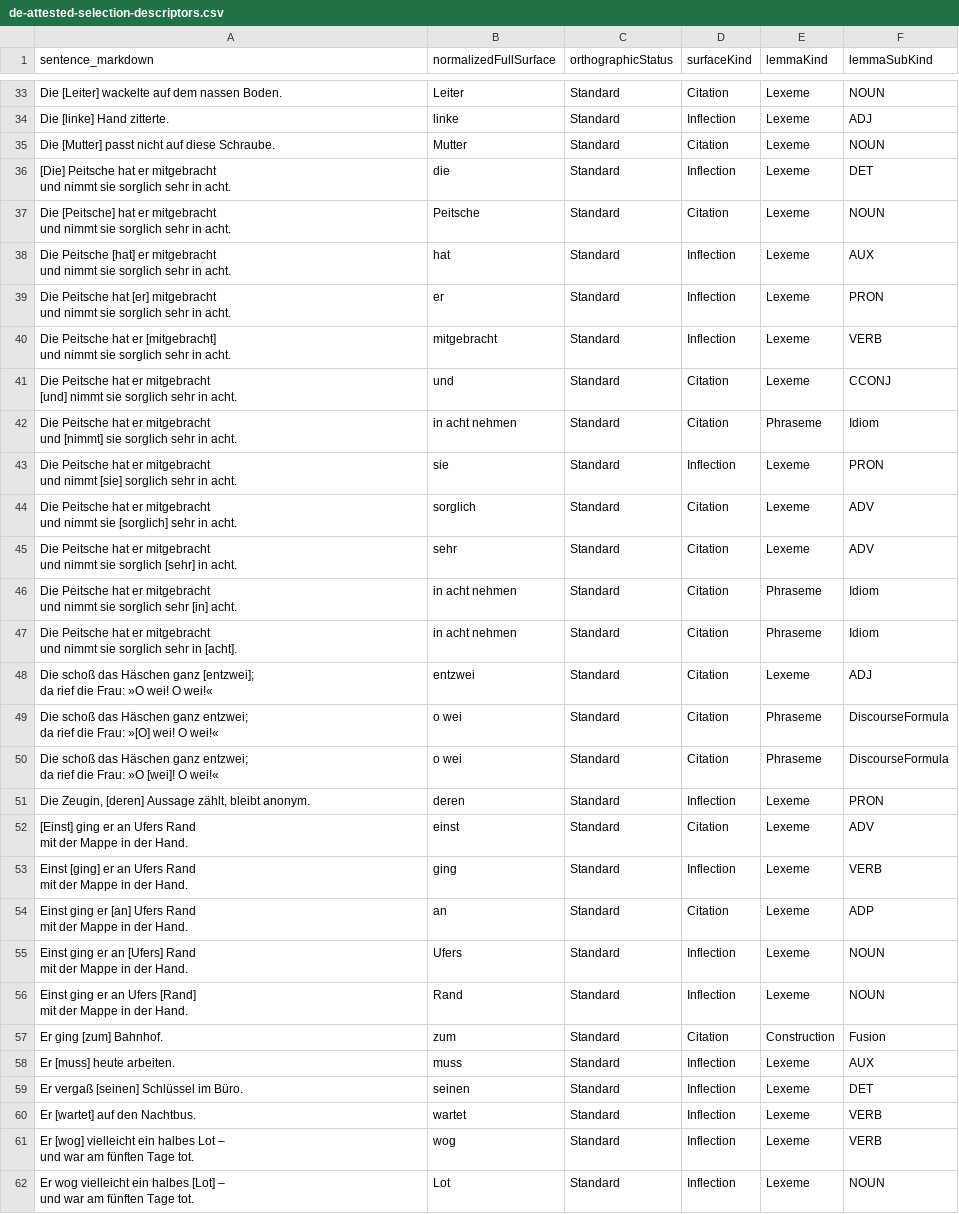
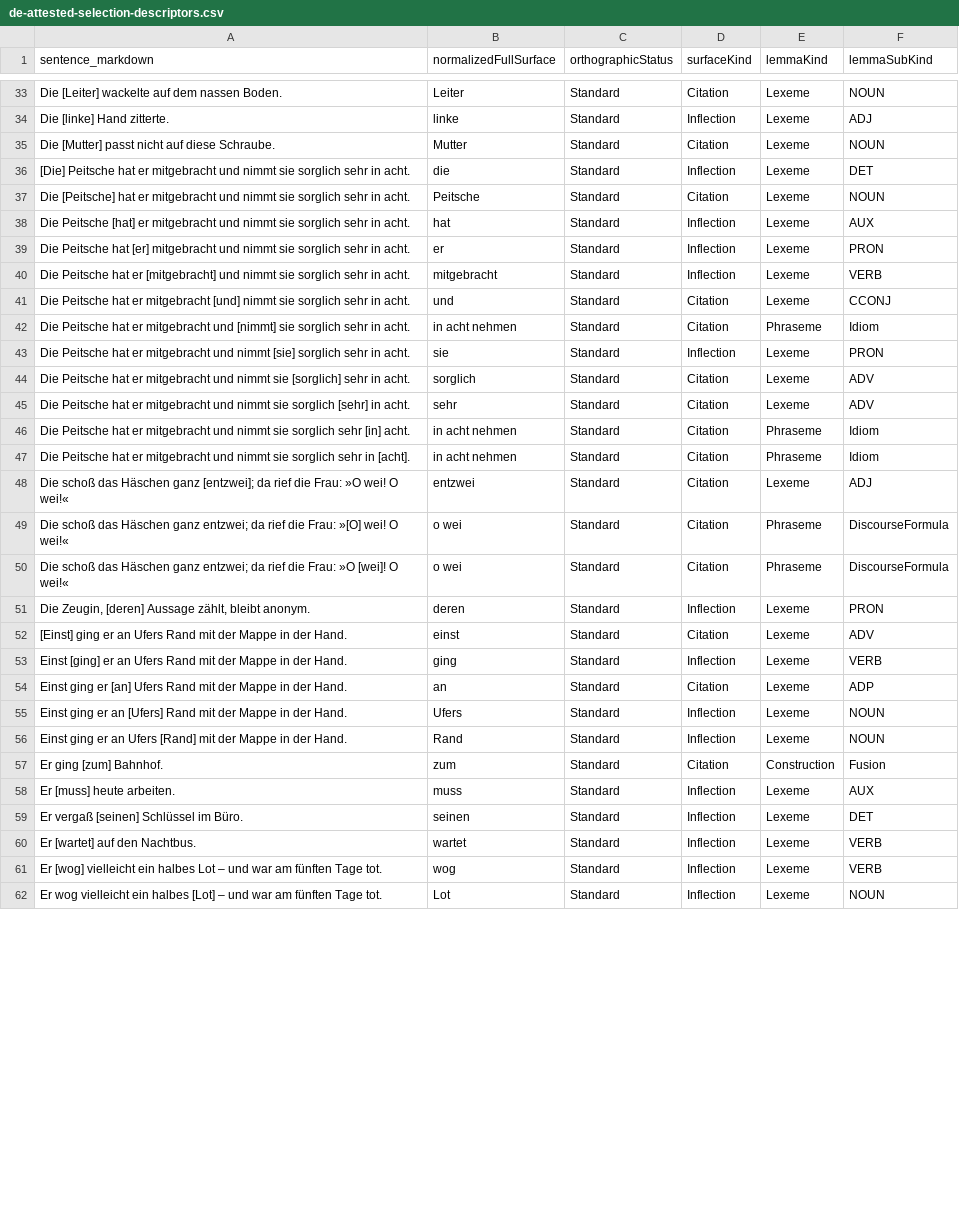
Before and after one commit to clockblocker/dumling, a CSV file: docs-site/src/content/attestations-to-generate/de/classification-logbook/de-attested-selection-descriptors.csv, drawn as a sheet; only a part is shown, gaps mark what is left out; the diff covers the shown part only.

```diff
--- a/docs-site/src/content/attestations-to-generate/de/classification-logbook/de-attested-selection-descriptors.csv
+++ b/docs-site/src/content/attestations-to-generate/de/classification-logbook/de-attested-selection-descriptors.csv
@@ -37,43 +35,23 @@ Die [linke] Hand zitterte.,linke,Standard,Inflection,Lexeme,ADJ
 Die [Mutter] passt nicht auf diese Schraube.,Mutter,Standard,Citation,Lexeme,NOUN
-"[Die] Peitsche hat er mitgebracht
-und nimmt sie sorglich sehr in acht.",die,Standard,Inflection,Lexeme,DET
-"Die [Peitsche] hat er mitgebracht
-und nimmt sie sorglich sehr in acht.",Peitsche,Standard,Citation,Lexeme,NOUN
-"Die Peitsche [hat] er mitgebracht
-und nimmt sie sorglich sehr in acht.",hat,Standard,Inflection,Lexeme,AUX
-"Die Peitsche hat [er] mitgebracht
-und nimmt sie sorglich sehr in acht.",er,Standard,Inflection,Lexeme,PRON
-"Die Peitsche hat er [mitgebracht]
-und nimmt sie sorglich sehr in acht.",mitgebracht,Standard,Inflection,Lexeme,VERB
-"Die Peitsche hat er mitgebracht
-[und] nimmt sie sorglich sehr in acht.",und,Standard,Citation,Lexeme,CCONJ
-"Die Peitsche hat er mitgebracht
-und [nimmt] sie sorglich sehr in acht.",in acht nehmen,Standard,Citation,Phraseme,Idiom
-"Die Peitsche hat er mitgebracht
-und nimmt [sie] sorglich sehr in acht.",sie,Standard,Inflection,Lexeme,PRON
-"Die Peitsche hat er mitgebracht
-und nimmt sie [sorglich] sehr in acht.",sorglich,Standard,Citation,Lexeme,ADV
-"Die Peitsche hat er mitgebracht
-und nimmt sie sorglich [sehr] in acht.",sehr,Standard,Citation,Lexeme,ADV
-"Die Peitsche hat er mitgebracht
-und nimmt sie sorglich sehr [in] acht.",in acht nehmen,Standard,Citation,Phraseme,Idiom
-"Die Peitsche hat er mitgebracht
-und nimmt sie sorglich sehr in [acht].",in acht nehmen,Standard,Citation,Phraseme,Idiom
-"Die schoß das Häschen ganz [entzwei];
-da rief die Frau: »O wei! O wei!«",entzwei,Standard,Citation,Lexeme,ADJ
-"Die schoß das Häschen ganz entzwei;
-da rief die Frau: »[O] wei! O wei!«",o wei,Standard,Citation,Phraseme,DiscourseFormula
-"Die schoß das Häschen ganz entzwei;
-da rief die Frau: »O [wei]! O wei!«",o wei,Standard,Citation,Phraseme,DiscourseFormula
+[Die] Peitsche hat er mitgebracht und nimmt sie sorglich sehr in acht.,die,Standard,Inflection,Lexeme,DET
+Die [Peitsche] hat er mitgebracht und nimmt sie sorglich sehr in acht.,Peitsche,Standard,Citation,Lexeme,NOUN
+Die Peitsche [hat] er mitgebracht und nimmt sie sorglich sehr in acht.,hat,Standard,Inflection,Lexeme,AUX
+Die Peitsche hat [er] mitgebracht und nimmt sie sorglich sehr in acht.,er,Standard,Inflection,Lexeme,PRON
+Die Peitsche hat er [mitgebracht] und nimmt sie sorglich sehr in acht.,mitgebracht,Standard,Inflection,Lexeme,VERB
+Die Peitsche hat er mitgebracht [und] nimmt sie sorglich sehr in acht.,und,Standard,Citation,Lexeme,CCONJ
+Die Peitsche hat er mitgebracht und [nimmt] sie sorglich sehr in acht.,in acht nehmen,Standard,Citation,Phraseme,Idiom
+Die Peitsche hat er mitgebracht und nimmt [sie] sorglich sehr in acht.,sie,Standard,Inflection,Lexeme,PRON
+Die Peitsche hat er mitgebracht und nimmt sie [sorglich] sehr in acht.,sorglich,Standard,Citation,Lexeme,ADV
+Die Peitsche hat er mitgebracht und nimmt sie sorglich [sehr] in acht.,sehr,Standard,Citation,Lexeme,ADV
+Die Peitsche hat er mitgebracht und nimmt sie sorglich sehr [in] acht.,in acht nehmen,Standard,Citation,Phraseme,Idiom
+Die Peitsche hat er mitgebracht und nimmt sie sorglich sehr in [acht].,in acht nehmen,Standard,Citation,Phraseme,Idiom
+Die schoß das Häschen ganz [entzwei]; da rief die Frau: »O wei! O wei!«,entzwei,Standard,Citation,Lexeme,ADJ
+Die schoß das Häschen ganz entzwei; da rief die Frau: »[O] wei! O wei!«,o wei,Standard,Citation,Phraseme,DiscourseFormula
+Die schoß das Häschen ganz entzwei; da rief die Frau: »O [wei]! O wei!«,o wei,Standard,Citation,Phraseme,DiscourseFormula
 "Die Zeugin, [deren] Aussage zählt, bleibt anonym.",deren,Standard,Inflection,Lexeme,PRON
-"[Einst] ging er an Ufers Rand
-mit der Mappe in der Hand.",einst,Standard,Citation,Lexeme,ADV
-"Einst [ging] er an Ufers Rand
-mit der Mappe in der Hand.",ging,Standard,Inflection,Lexeme,VERB
-"Einst ging er [an] Ufers Rand
-mit der Mappe in der Hand.",an,Standard,Citation,Lexeme,ADP
-"Einst ging er an [Ufers] Rand
-mit der Mappe in der Hand.",Ufers,Standard,Inflection,Lexeme,NOUN
-"Einst ging er an Ufers [Rand]
-mit der Mappe in der Hand.",Rand,Standard,Inflection,Lexeme,NOUN
+[Einst] ging er an Ufers Rand mit der Mappe in der Hand.,einst,Standard,Citation,Lexeme,ADV
+Einst [ging] er an Ufers Rand mit der Mappe in der Hand.,ging,Standard,Inflection,Lexeme,VERB
+Einst ging er [an] Ufers Rand mit der Mappe in der Hand.,an,Standard,Citation,Lexeme,ADP
+Einst ging er an [Ufers] Rand mit der Mappe in der Hand.,Ufers,Standard,Inflection,Lexeme,NOUN
+Einst ging er an Ufers [Rand] mit der Mappe in der Hand.,Rand,Standard,Inflection,Lexeme,NOUN
 Er ging [zum] Bahnhof.,zum,Standard,Citation,Construction,Fusion
@@ -82,7 +60,3 @@ Er vergaß [seinen] Schlüssel im Büro.,seinen,Standard,Inflection,Lexeme,DET
 Er [wartet] auf den Nachtbus.,wartet,Standard,Inflection,Lexeme,VERB
-"Er [wog] vielleicht ein halbes Lot –
-und war am fünften Tage tot.
-",wog,Standard,Inflection,Lexeme,VERB
-"Er wog vielleicht ein halbes [Lot] –
-und war am fünften Tage tot.
-",Lot,Standard,Inflection,Lexeme,NOUN
+Er [wog] vielleicht ein halbes Lot – und war am fünften Tage tot. ,wog,Standard,Inflection,Lexeme,VERB
+Er wog vielleicht ein halbes [Lot] – und war am fünften Tage tot. ,Lot,Standard,Inflection,Lexeme,NOUN
```
Also changed, not shown: 38 edited cells elsewhere in this file, docs-site/src/content/attestations-to-generate/de/classification-logbook/de-attested-selections.csv, 2 other files.
